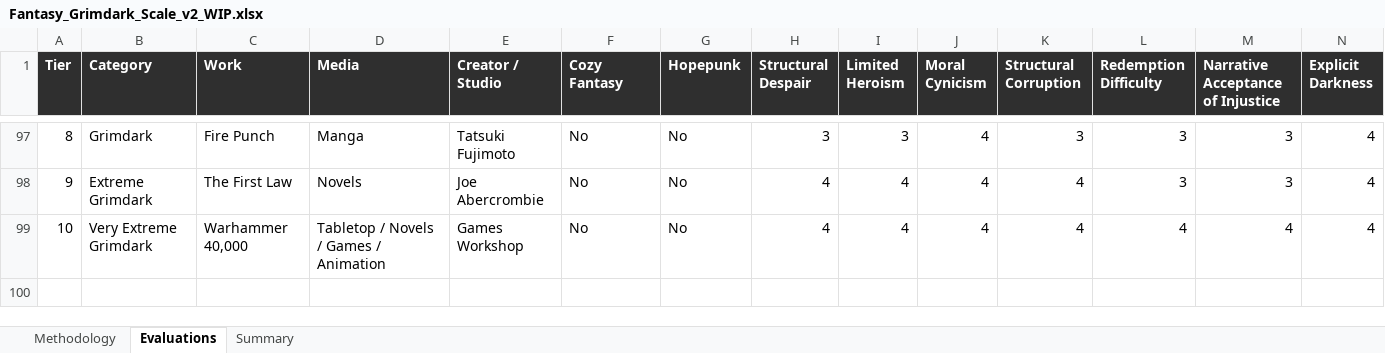
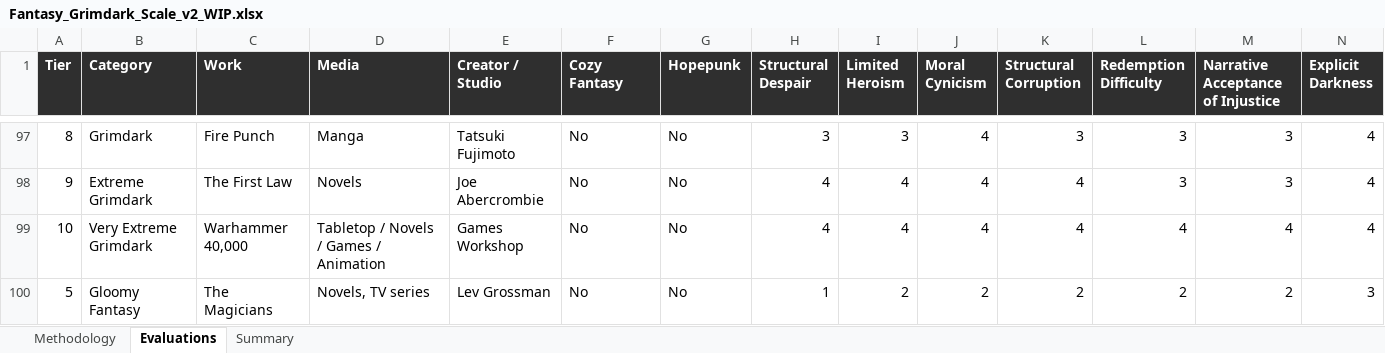
Before and after one commit to refo44/fantasy-darkness-scale, an Excel workbook: Fantasy_Grimdark_Scale_v2_WIP.xlsx, sheet Evaluations, drawn as a sheet; only a part is shown, gaps mark what is left out; values as stored, in another font and other column widths than the file's, no borders; rows hold the shown columns only; the diff names each change by its address in the sheet, - before the commit and + after, or states it on an @@ line.

```diff
--- a/Fantasy_Grimdark_Scale_v2_WIP.xlsx (sheet Evaluations)
+++ b/Fantasy_Grimdark_Scale_v2_WIP.xlsx (sheet Evaluations)
+row 100: 5 | Gloomy Fantasy | The Magicians | Novels, TV series | Lev Grossman | No | No | 1 | 2 | 2 | 2 | 2 | 2 | 3
```
Also changed, not shown: sheet Summary, 4 other files.
